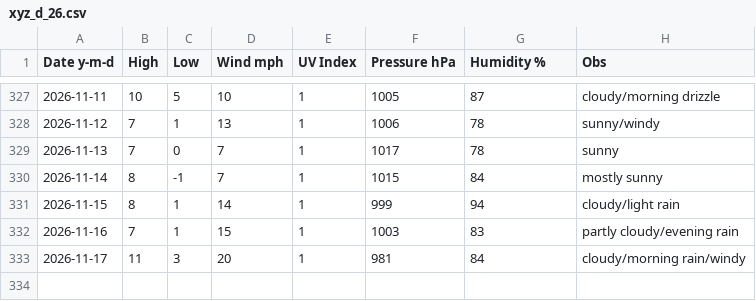
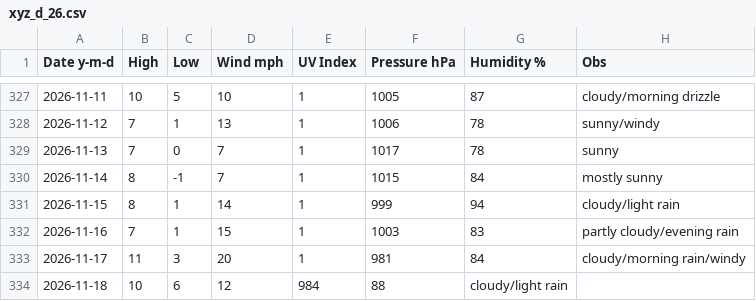
Before and after one commit to tu2/xyz_d, a CSV file: xyz_d_26.csv, drawn as a sheet; only a part is shown, gaps mark what is left out.

Commit message:
Update xyz_d_26.csv

```diff
--- a/xyz_d_26.csv
+++ b/xyz_d_26.csv
@@ -333 +333,2 @@ Date y-m-d,High,Low,Wind mph,UV Index,Pressure hPa,Humidity %,Obs
 2026-11-17,11,3,20,1,981,84,cloudy/morning rain/windy
+2026-11-18,10,6,12,984,88,cloudy/light rain
```
